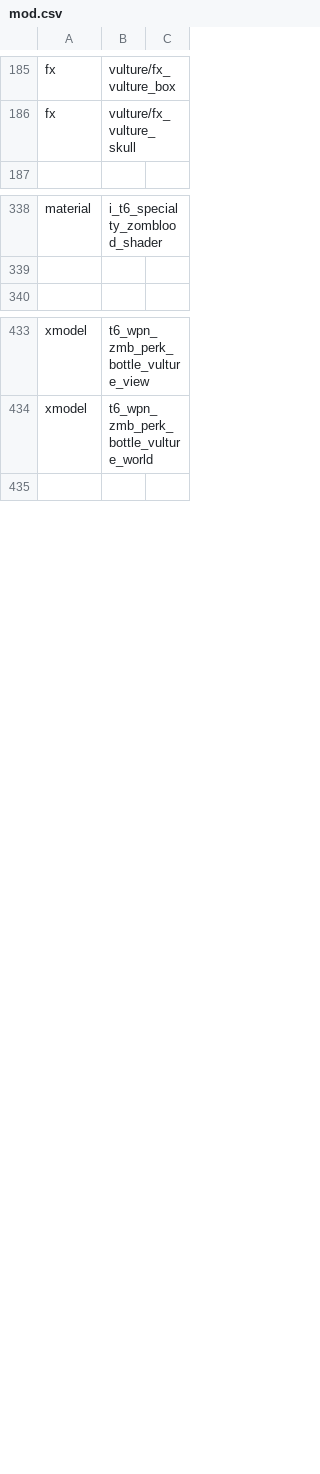
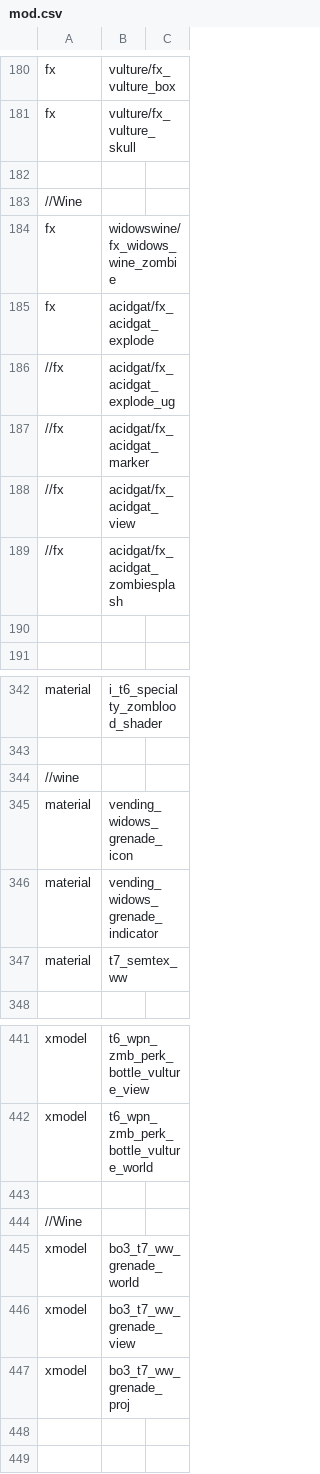
Before and after one commit to jhw2167/BO1-Reimagined-hotfitx, a CSV file: mod.csv, drawn as a sheet; only a part is shown, gaps mark what is left out; the diff covers the shown part only.

```diff
--- a/mod.csv
+++ b/mod.csv
@@ -186,2 +181,11 @@ fx,vulture/fx_vulture_box
 fx,vulture/fx_vulture_skull
+
+//Wine
+fx,widowswine/fx_widows_wine_zombie
+fx,acidgat/fx_acidgat_explode
+//fx,acidgat/fx_acidgat_explode_ug
+//fx,acidgat/fx_acidgat_marker
+//fx,acidgat/fx_acidgat_view
+//fx,acidgat/fx_acidgat_zombiesplash
+
 
@@ -339,2 +343,6 @@ material,i_t6_specialty_zomblood_shader
 
+//wine
+material,vending_widows_grenade_icon
+material,vending_widows_grenade_indicator
+material,t7_semtex_ww
 
@@ -434,2 +442,8 @@ xmodel,t6_wpn_zmb_perk_bottle_vulture_view
 xmodel,t6_wpn_zmb_perk_bottle_vulture_world
+
+//Wine
+xmodel,bo3_t7_ww_grenade_world
+xmodel,bo3_t7_ww_grenade_view
+xmodel,bo3_t7_ww_grenade_proj
+
 
```
Also changed, not shown: 1 added row and 1 removed row elsewhere in this file, soundaliases/zones/reimagined.all.csv, 32 other files.
